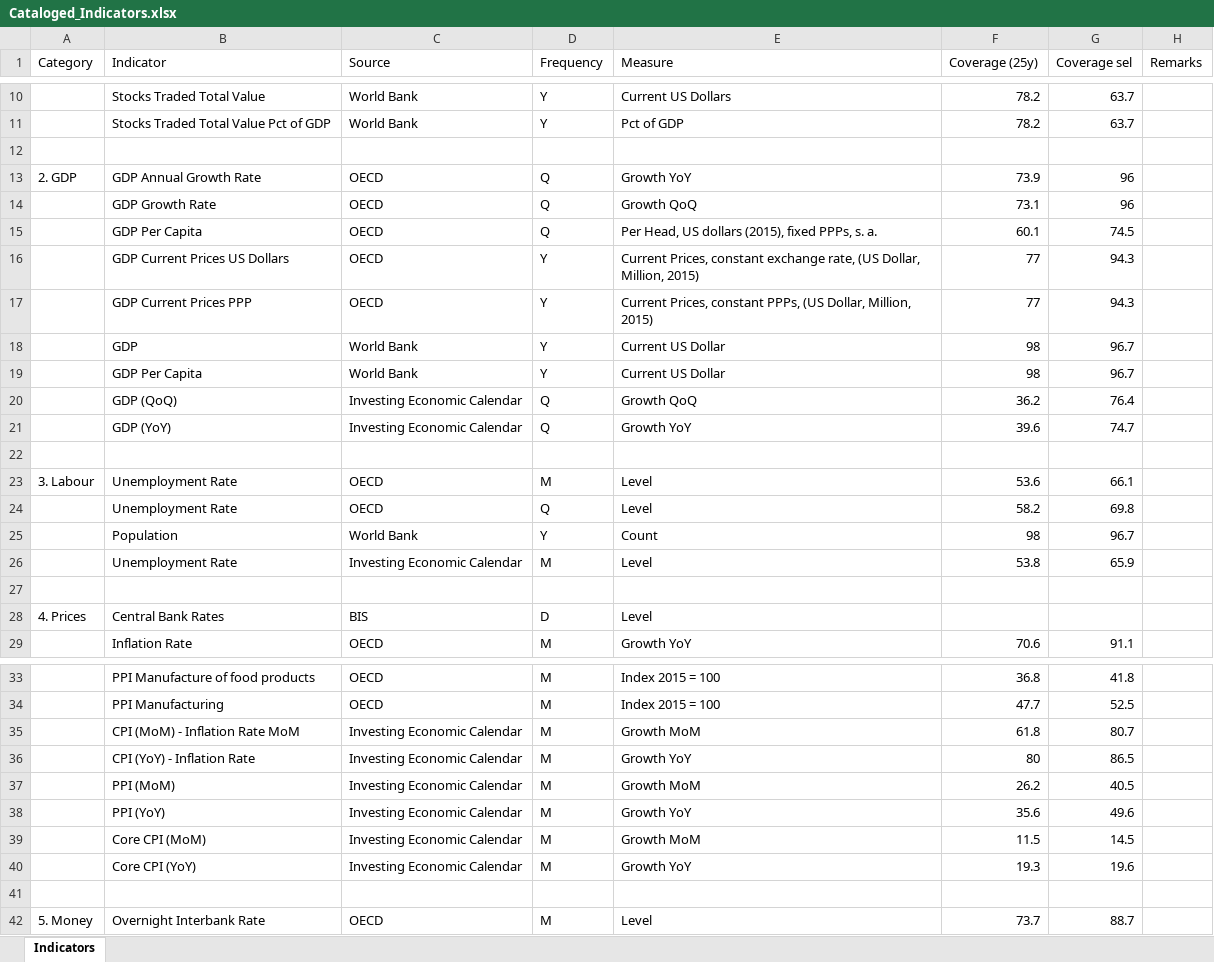
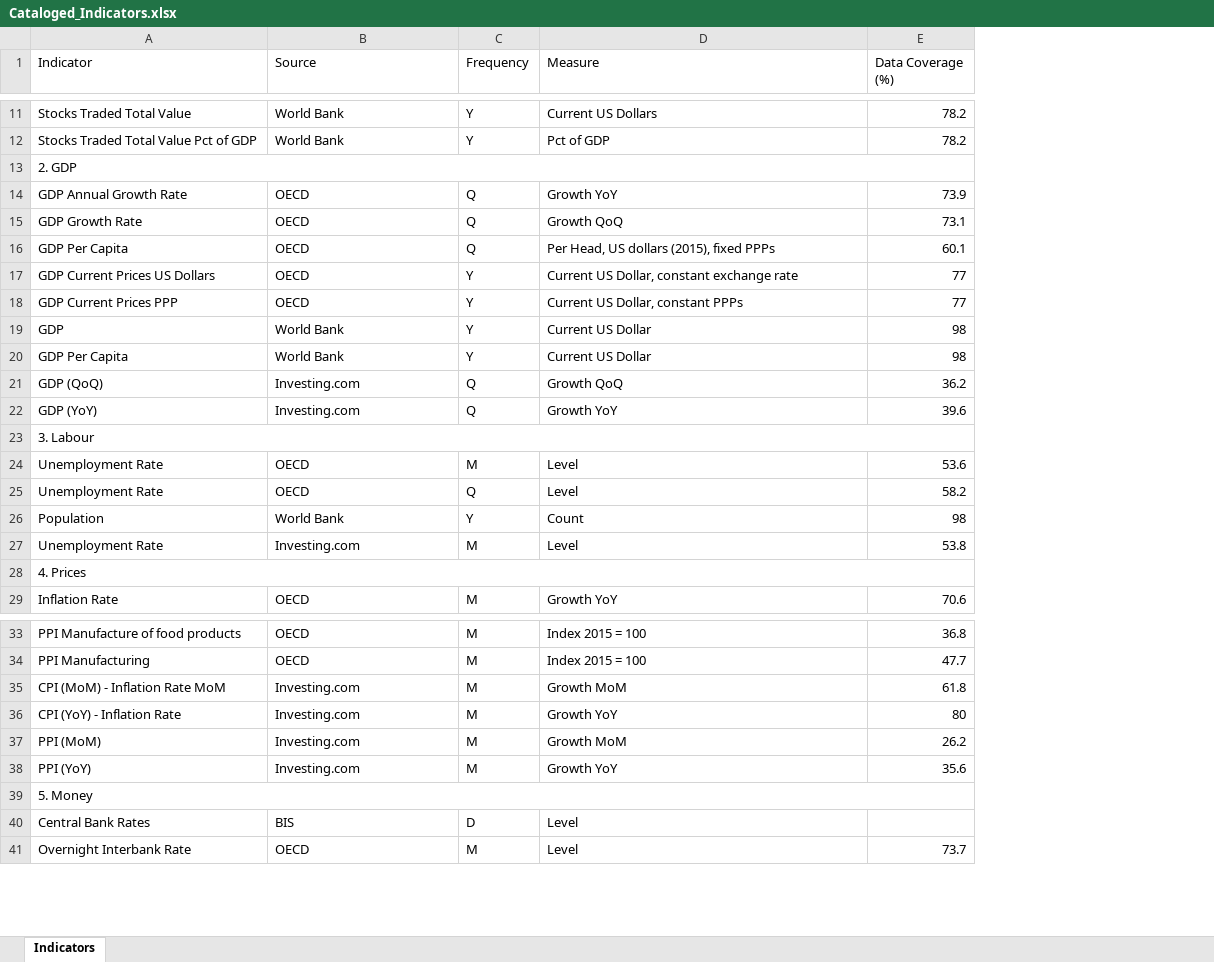
Before and after one commit to lharazin/TFM, an Excel workbook: Data/Cataloged_Indicators.xlsx, sheet Indicators, drawn as a sheet; only a part is shown, gaps mark what is left out; values as stored, in another font and other column widths than the file's, no cell formats; removed rows and columns are numbered as before the commit, all else as after; the diff covers the shown part only; the diff names each change by its address in the sheet, - before the commit and + after, or states it on an @@ line.

Commit message:
saved extra investing indicators

```diff
--- a/Data/Cataloged_Indicators.xlsx (sheet Indicators)
+++ b/Data/Cataloged_Indicators.xlsx (sheet Indicators)
-column A (Category), rows 13-23: 2. GDP |  |  |  |  |  |  |  |  |  | 3. Labour; row 42: 5. Money
-column G (Coverage sel), rows 10-26: 63.7 | 63.7 |  | 96 | 96 | 74.5 | 94.3 | 94.3 | 96.7 | 96.7 | 76.4 | 74.7 |  | 66.1 | 69.8 | 96.7 | 65.9; row 29: 91.1; rows 33-38: 41.8 | 52.5 | 80.7 | 86.5 | 40.5 | 49.6; row 42: 88.7
-column H (Remarks), empty
-E1: Coverage (25y)
+E1: Data Coverage (%)
-A13 (Indicator): (empty)
+A13 (Indicator): 2. GDP
+A13:E13 merged
-D16 (Measure): Per Head, US dollars (2015), fixed PPPs, s. a.
+D16 (Measure): Per Head, US dollars (2015), fixed PPPs
-D17 (Measure): Current Prices, constant exchange rate, (US Dollar, Million, 2015)
+D17 (Measure): Current US Dollar, constant exchange rate
-D18 (Measure): Current Prices, constant PPPs, (US Dollar, Million, 2015)
+D18 (Measure): Current US Dollar, constant PPPs
-B21:B22 (Source): Investing Economic Calendar
+B21:B22 (Source): Investing.com
-A23 (Indicator): (empty)
+A23 (Indicator): 3. Labour
+A23:E23 merged
-B27 (Source): Investing Economic Calendar
+B27 (Source): Investing.com
-A28 (Indicator): (empty)
+A28 (Indicator): 4. Prices
+A28:E28 merged
-B35:B38 (Source): Investing Economic Calendar
+B35:B38 (Source): Investing.com
-row 39:  | Core CPI (MoM) | Investing Economic Calendar | M | Growth MoM | 11.5 | 14.5
-row 40:  | Core CPI (YoY) | Investing Economic Calendar | M | Growth YoY | 19.3 | 19.6
-A39 (Indicator): (empty)
+A39 (Indicator): 5. Money
+A39:E39 merged
@@ row 28 moved to row 40: Central Bank Rates @@
```
Also changed, not shown: 2 added rows, 6 removed rows, 15 edited cells and merged cells elsewhere in this sheet, cell formats, 2 other files.
